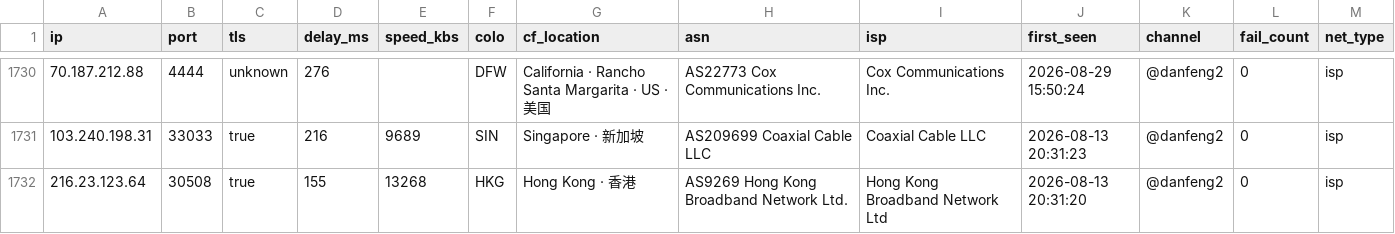
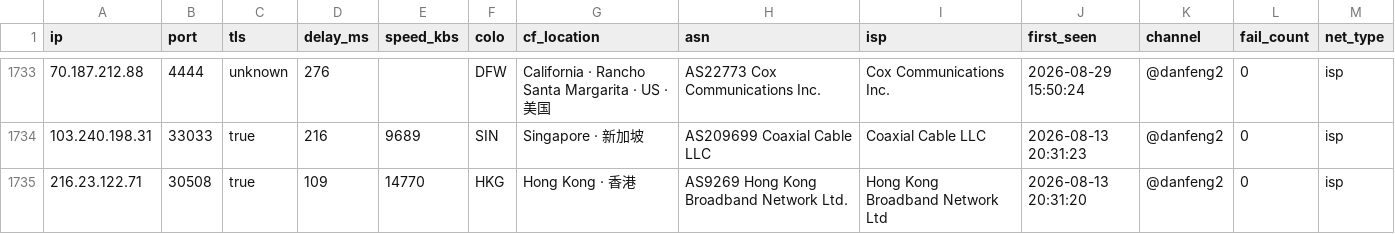
Before and after one commit to skfoa/tg-proxy-fetcher, a CSV file: data/proxyip.csv, drawn as a sheet; only a part is shown, gaps mark what is left out; the shorter side is filled out with more unchanged rows; the diff covers the shown part only; the diff names each change by its address in the sheet, - before the commit and + after, or states it on an @@ line.

Commit message:
refactor: 按出口属性精准分流，将出口非机房节点划入 proxyip 并提纯 scan_ips
- 确立『ProxyIP 看出口、优选 IP 看入口』的分流原则
- 将 8 条穿透后真实出口为非机房（含 AS9269 香港宽频家宽、AS216405 欧洲高校教育网等）的节点划转至 data/proxyip.csv
- 同步更新 data/proxyip/ 下对应国家与高价值网络类型文件（HK_香港.txt, 【ISP_运营商原生宽带】.txt, 【EDU_高校教育科研】.txt）
- 从 data/scan_ips.csv 与 scan_ips/ 中移除上述非机房出口节点，使 scan_ips 100% 保持纯机房出口

```diff
--- a/data/proxyip.csv
+++ b/data/proxyip.csv
+row 1735: 216.23.122.71 | 30508 | true | 109 | 14770 | HKG | Hong Kong · 香港 | AS9269 Hong Kong Broadband Network Ltd. | Hong Kong Broadband Network Ltd | 2026-08-13 20:31:20 | @danfeng2 | 0 | isp
```
Also changed, not shown: 7 added rows and 2 removed rows elsewhere in this file, 18 other files.
